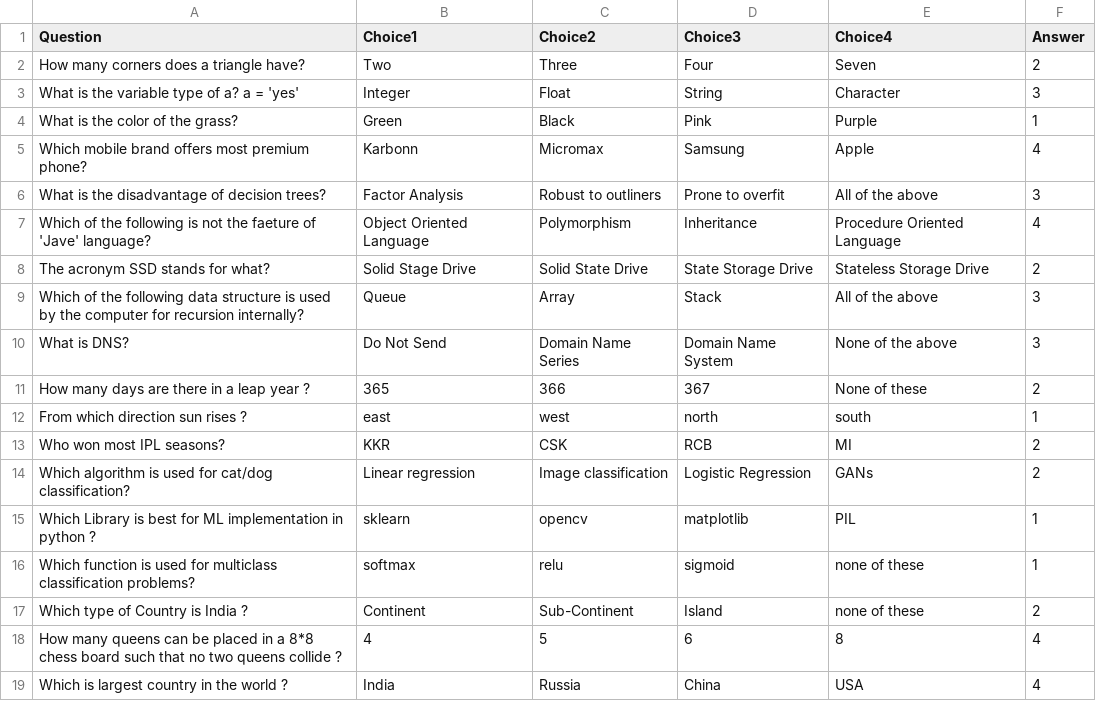
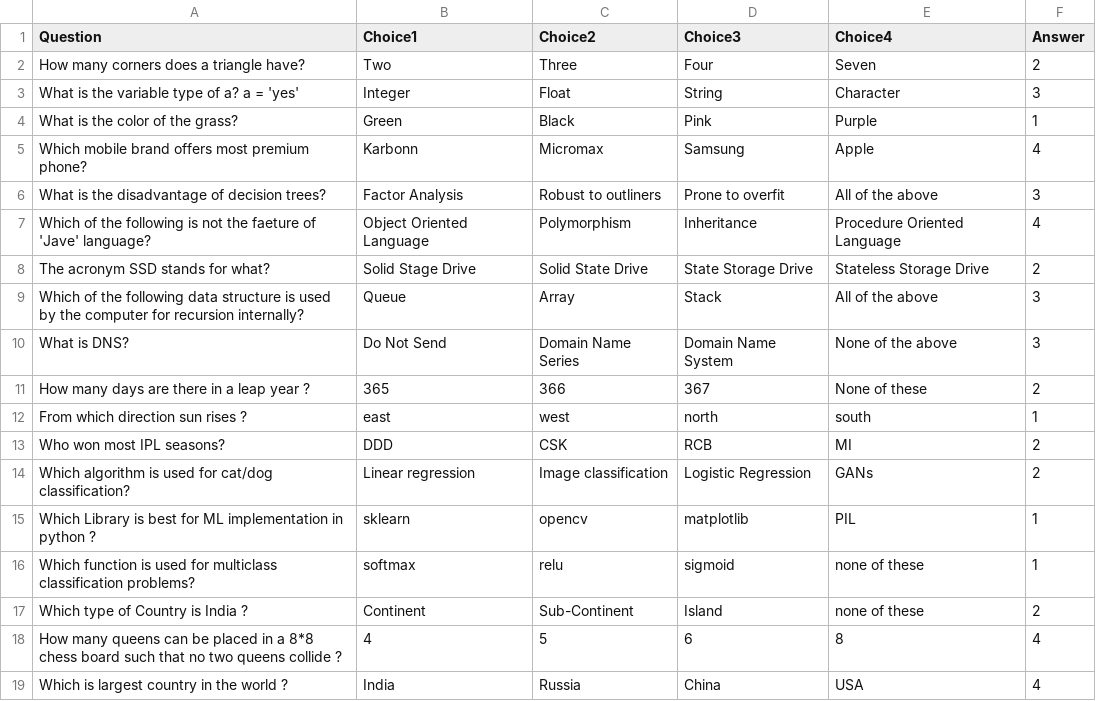
Before and after one commit to mastermindharsh/Virtual-Quiz, a CSV file: mcqs.csv, drawn as a sheet.

Commit message:
Update mcqs.csv

```diff
--- a/mcqs.csv
+++ b/mcqs.csv
@@ -12,3 +12,3 @@ How many days are there in a leap year ?, 365 , 366 , 367 , None of these , 2
 From which direction sun rises ?, east , west , north , south , 1
-Who won most IPL seasons? , KKR , CSK , RCB , MI , 2
+Who won most IPL seasons? , DDD , CSK , RCB , MI , 2
 Which algorithm is used for cat/dog classification?, Linear regression , Image classification , Logistic Regression , GANs ,2
```
